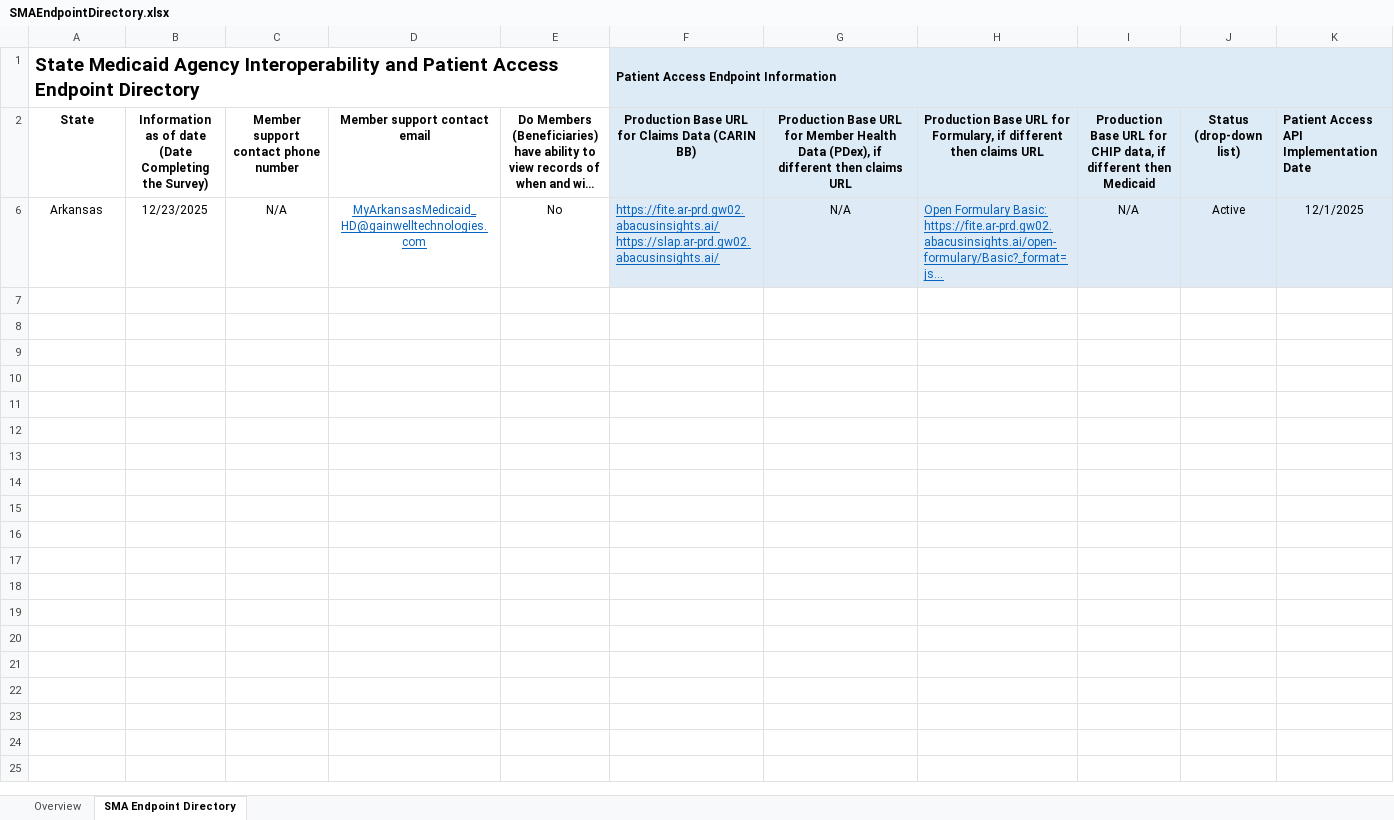
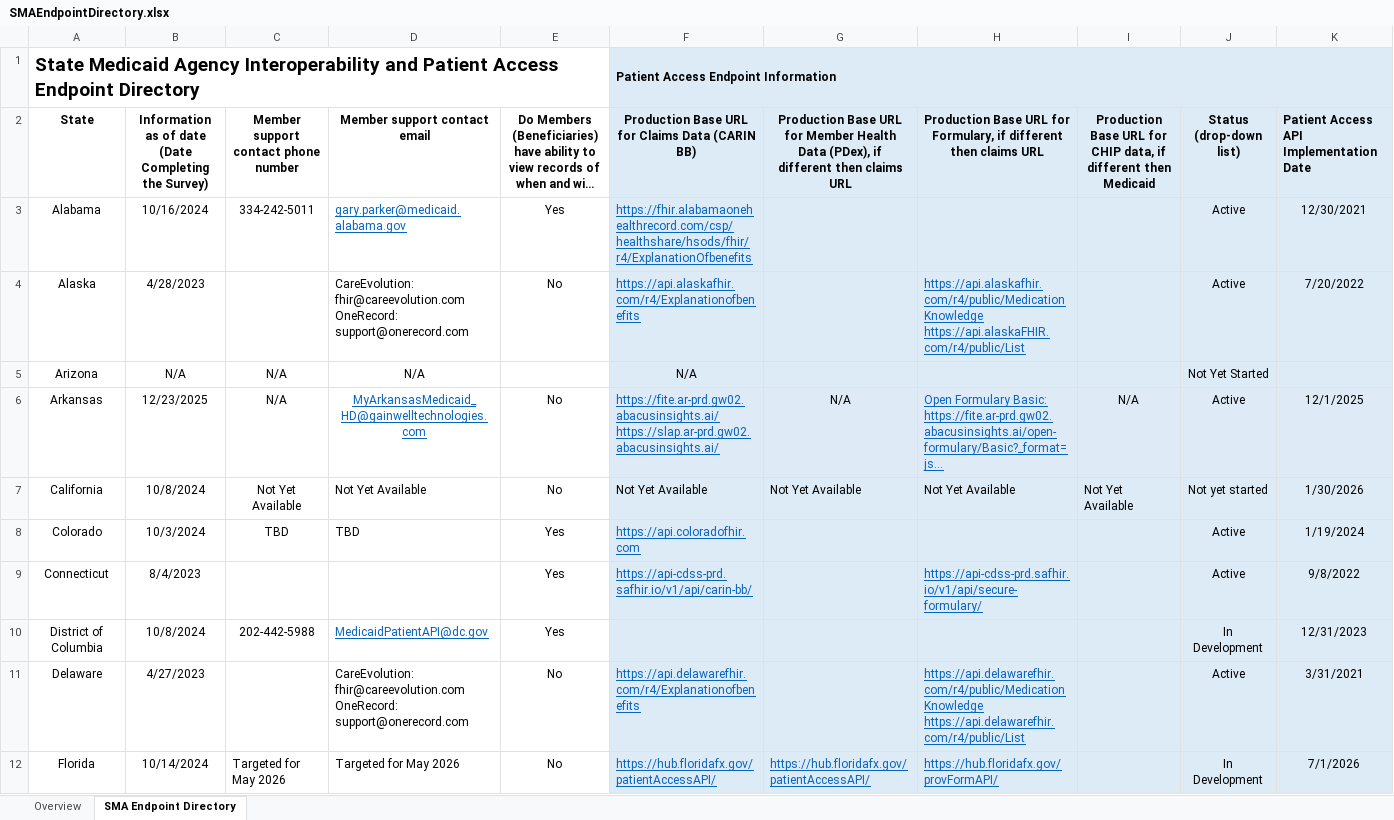
Before and after one commit to Enterprise-CMCS/SMA-Endpoint-Directory, an Excel workbook: SMAEndpointDirectory.xlsx, sheet SMA Endpoint Directory, drawn as a sheet; only a part is shown; long unchanged cells end in …; values as stored, in another font and other column widths than the file's, no borders; rows hold the shown columns only; ↵ is a line break in a cell; the diff covers the shown part only; the diff names each change by its address in the sheet, - before the commit and + after, or states it on an @@ line.

Commit message:
fix row formatting in excel

```diff
--- a/SMAEndpointDirectory.xlsx (sheet SMA Endpoint Directory)
+++ b/SMAEndpointDirectory.xlsx (sheet SMA Endpoint Directory)
@@ row 3 unhidden: Alabama | 10/16/2024 | 334-242-5011 | gary.parker@medicaid.alabama.gov | Yes | https://fhir.alabamaonehealthrecord.com/csp/healthshare/hsods/fhir/r4/ExplanationOfbenefits |  |  |  | Active | 12/30/2021 @@
@@ row 4 unhidden: Alaska | 4/28/2023 |  | CareEvolution: fhir@careevolution.com ↵ OneRecord: support@onerecord.com | No | https://api.alaskafhir.com/r4/Explanationofbenefits |  | https://api.alaskafhir.com/r4/public/MedicationKnowledge ↵ https://api.alaskaFHIR.com/r4/public/List |  | Active | 7/20/2022 @@
@@ row 5 unhidden: Arizona | N/A | N/A | N/A |  | N/A |  |  |  | Not Yet Started @@
@@ row 7 unhidden: California | 10/8/2024 | Not Yet Available | Not Yet Available | No | Not Yet Available | Not Yet Available | Not Yet Available | Not Yet Available | Not yet started | 1/30/2026 @@
@@ row 8 unhidden: Colorado | 10/3/2024 | TBD | TBD | Yes | https://api.coloradofhir.com |  |  |  | Active | 1/19/2024 @@
@@ row 9 unhidden: Connecticut | 8/4/2023 |  |  | Yes | https://api-cdss-prd.safhir.io/v1/api/carin-bb/ |  | https://api-cdss-prd.safhir.io/v1/api/secure-formulary/ |  | Active | 9/8/2022 @@
@@ row 10 unhidden: District of Columbia | 10/8/2024 | 202-442-5988 | MedicaidPatientAPI@dc.gov | Yes |  |  |  |  | In Development | 12/31/2023 @@
@@ row 11 unhidden: Delaware | 4/27/2023 |  | CareEvolution: fhir@careevolution.com ↵ OneRecord: support@onerecord.com | No | https://api.delawarefhir.com/r4/Explanationofbenefits |  | https://api.delawarefhir.com/r4/public/MedicationKnowledge ↵ https://api.delawarefhir.com/r4/public/List |  | Active | 3/31/2021 @@
@@ row 12 unhidden: Florida | 10/14/2024 | Targeted for May 2026 | Targeted for May 2026 | No | https://hub.floridafx.gov/patientAccessAPI/ | https://hub.floridafx.gov/patientAccessAPI/ | https://hub.floridafx.gov/provFormAPI/ |  | In Development | 7/1/2026 @@
```
Also changed, not shown: 2 added rows and 44 hidden or unhidden rows elsewhere in this sheet, hidden cells, 1 other file.
